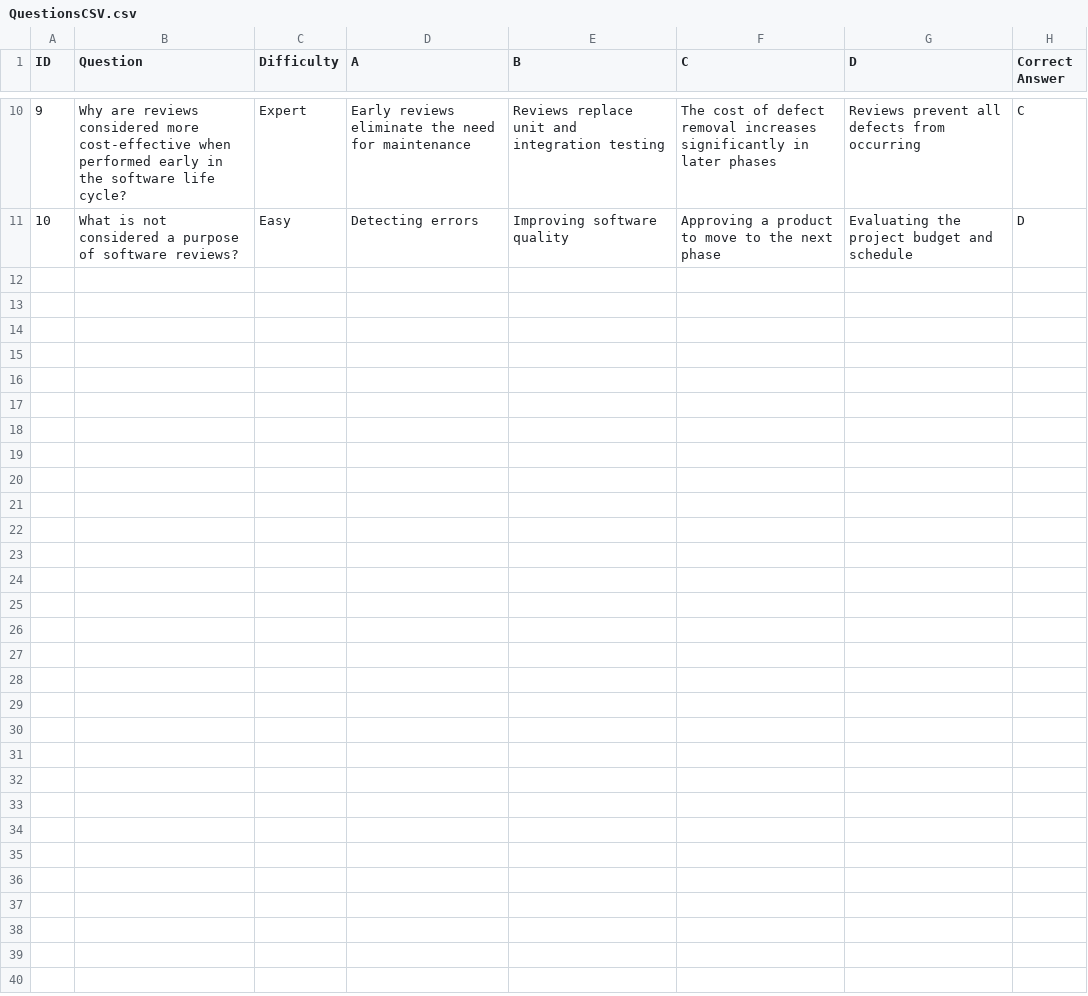
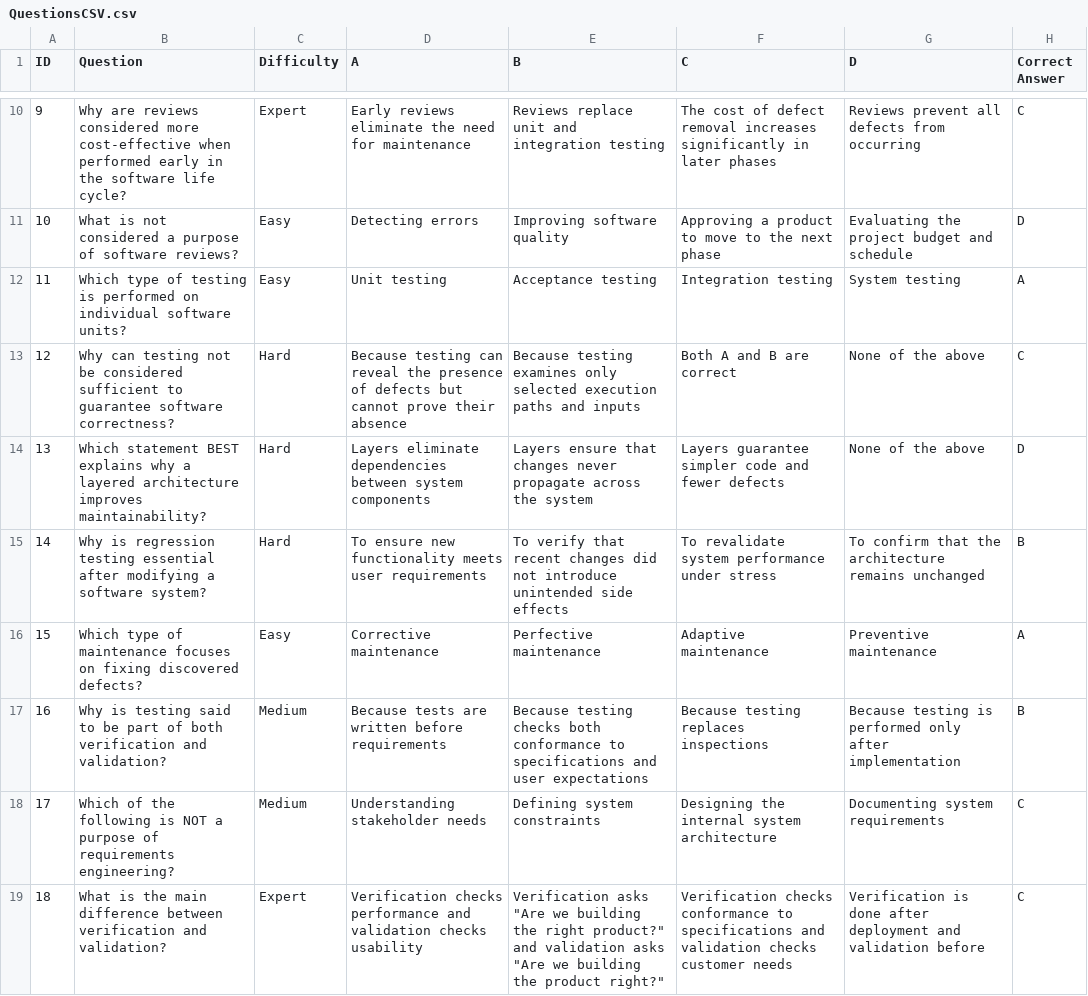
Before and after one commit to bluey99/SE_MineSweeperProject_Husky, a CSV file: minesweeper-main/QuestionsCSV.csv, drawn as a sheet; only a part is shown, gaps mark what is left out.

Commit message:
Add new software engineering questions to CSV
Added questions 11-18 to QuestionsCSV.csv, covering topics such as unit testing, software correctness, layered architecture, regression testing, maintenance types, verification and validation, requirements engineering, and their distinctions. These additions expand the question set for broader coverage.

```diff
--- a/minesweeper-main/QuestionsCSV.csv
+++ b/minesweeper-main/QuestionsCSV.csv
@@ -11 +11,9 @@ ID,Question,Difficulty,A,B,C,D,Correct Answer
 10,What is not considered a purpose of software reviews?,Easy,Detecting errors,Improving software quality,Approving a product to move to the next phase,Evaluating the project budget and schedule,D
+11,Which type of testing is performed on individual software units?,Easy,Unit testing,Acceptance testing,Integration testing,System testing,A
+12,Why can testing not be considered sufficient to guarantee software correctness?,Hard,Because testing can reveal the presence of defects but cannot prove their absence,Because testing examines only selected execution paths and inputs,Both A and B are correct,None of the above,C
+13,Which statement BEST explains why a layered architecture improves maintainability?,Hard,Layers eliminate dependencies between system components,Layers ensure that changes never propagate across the system,Layers guarantee simpler code and fewer defects,None of the above,D
+14,Why is regression testing essential after modifying a software system?,Hard,To ensure new functionality meets user requirements,To verify that recent changes did not introduce unintended side effects,To revalidate system performance under stress,To confirm that the architecture remains unchanged,B
+15,Which type of maintenance focuses on fixing discovered defects?,Easy,Corrective maintenance,Perfective maintenance,Adaptive maintenance,Preventive maintenance,A
+16,Why is testing said to be part of both verification and validation?,Medium,Because tests are written before requirements,Because testing checks both conformance to specifications and user expectations,Because testing replaces inspections,Because testing is performed only after implementation,B
+17,Which of the following is NOT a purpose of requirements engineering?,Medium,Understanding stakeholder needs,Defining system constraints,Designing the internal system architecture,Documenting system requirements,C
+18,What is the main difference between verification and validation?,Expert,Verification checks performance and validation checks usability,"Verification asks ""Are we building the right product?"" and validation asks ""Are we building the product right?""",Verification checks conformance to specifications and validation checks customer needs,Verification is done after deployment and validation before,C
```
